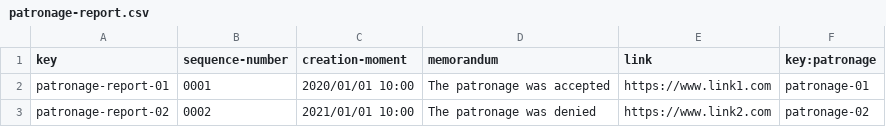
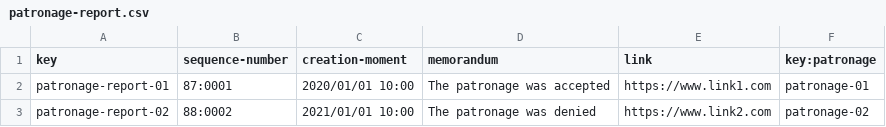
Before and after one commit to danmarsua1/Acme-Recipes, a CSV file: src/main/webapp/WEB-INF/resources/sample-data/patronage-report.csv, drawn as a sheet.

```diff
--- a/src/main/webapp/WEB-INF/resources/sample-data/patronage-report.csv
+++ b/src/main/webapp/WEB-INF/resources/sample-data/patronage-report.csv
@@ -1,3 +1,3 @@
 key,sequence-number,creation-moment,memorandum,link,key:patronage
-patronage-report-01,0001,2020/01/01 10:00,The patronage was accepted,https://www.link1.com,patronage-01
-patronage-report-02,0002,2021/01/01 10:00,The patronage was denied,https://www.link2.com,patronage-02
+patronage-report-01,87:0001,2020/01/01 10:00,The patronage was accepted,https://www.link1.com,patronage-01
+patronage-report-02,88:0002,2021/01/01 10:00,The patronage was denied,https://www.link2.com,patronage-02
```
Also changed, not shown: 8 other files.
